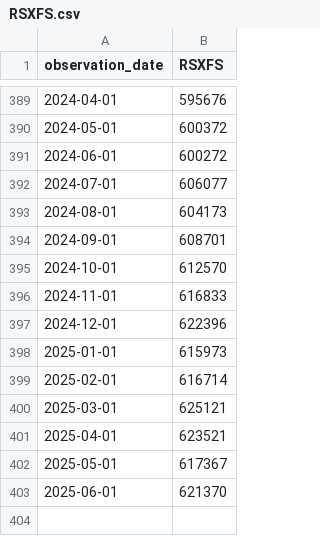
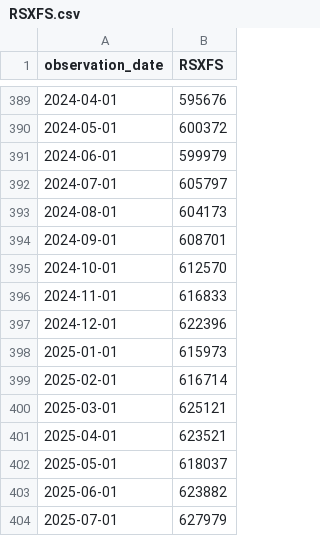
Before and after one commit to yinkaadx/indicators-dashboard, a CSV file: data/fred/RSXFS.csv, drawn as a sheet; only a part is shown, gaps mark what is left out.

```diff
--- a/data/fred/RSXFS.csv
+++ b/data/fred/RSXFS.csv
@@ -390,4 +390,4 @@ observation_date,RSXFS
 2024-05-01,600372
-2024-06-01,600272
-2024-07-01,606077
+2024-06-01,599979
+2024-07-01,605797
 2024-08-01,604173
@@ -401,3 +401,4 @@ observation_date,RSXFS
 2025-04-01,623521
-2025-05-01,617367
-2025-06-01,621370
+2025-05-01,618037
+2025-06-01,623882
+2025-07-01,627979
```
Also changed, not shown: data/fred/DTWEXBGS.csv, data/fred/ICSA.csv, 4 other files.
